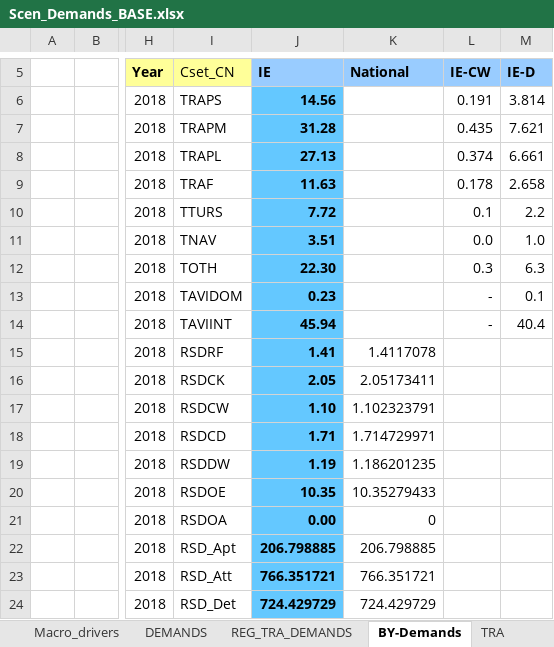
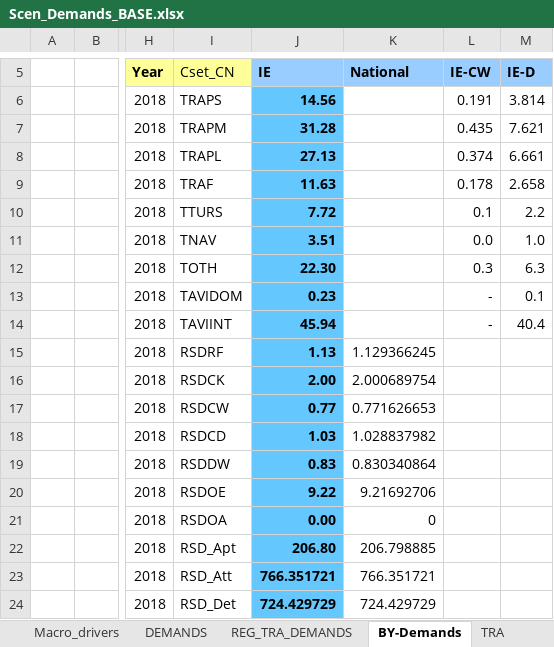
Before and after one commit to MaREI-EPMG/TIM-archived, an Excel workbook: SuppXLS/Scen_Demands_BASE.xlsx, sheet BY-Demands, drawn as a sheet; only a part is shown, gaps mark what is left out; values as stored, in another font and other column widths than the file's, no borders; the diff names each change by its address in the sheet, - before the commit and + after, or states it on an @@ line.

Commit message:
Appliances Demand

```diff
--- a/SuppXLS/Scen_Demands_BASE.xlsx (sheet BY-Demands)
+++ b/SuppXLS/Scen_Demands_BASE.xlsx (sheet BY-Demands)
-J15 (IE): 1.41
+J15 (IE): 1.13
-K15 (National): 1.4117078
+K15 (National): 1.129366245
-J16 (IE): 2.05
+J16 (IE): 2.00
-K16 (National): 2.05173411
+K16 (National): 2.000689754
-J17 (IE): 1.10
+J17 (IE): 0.77
-K17 (National): 1.102323791
+K17 (National): 0.771626653
-J18 (IE): 1.71
+J18 (IE): 1.03
-K18 (National): 1.714729971
+K18 (National): 1.028837982
-J19 (IE): 1.19
+J19 (IE): 0.83
-K19 (National): 1.186201235
+K19 (National): 0.830340864
-J20 (IE): 10.35
+J20 (IE): 9.22
-K20 (National): 10.35279433
+K20 (National): 9.21692706
-J22 (IE): 206.798885
+J22 (IE): 206.80
```
Also changed, not shown: sheet DEMANDS, 1 other file.
